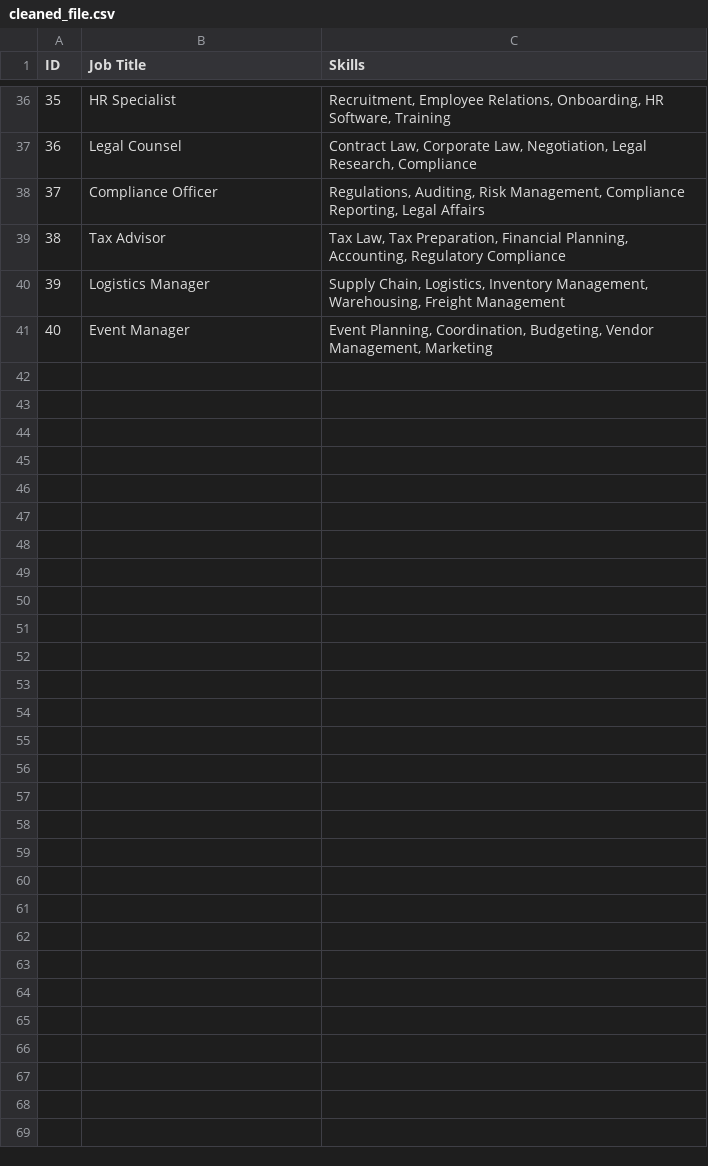
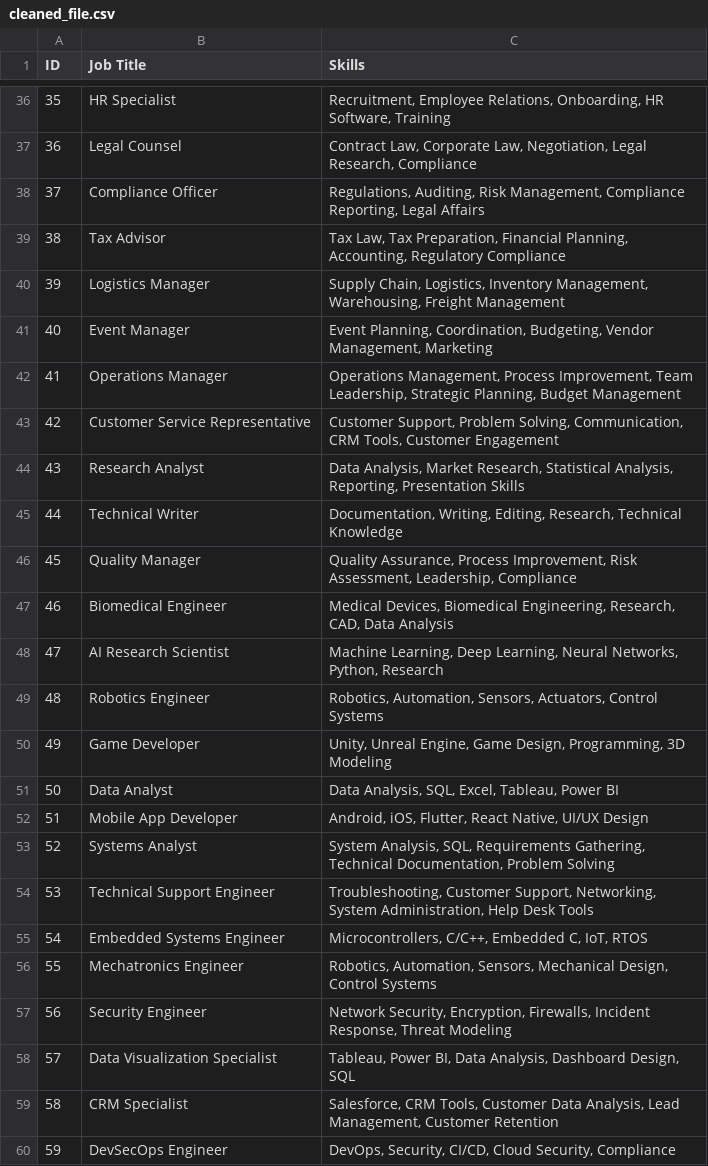
Before and after one commit to anvitha-rao10/MyMajorProject, a CSV file: cleaned_file.csv, drawn as a sheet; only a part is shown, gaps mark what is left out; the diff covers the shown part only; the diff names each change by its address in the sheet, - before the commit and + after, or states it on an @@ line.

Commit message:
Added new files for feature X and updates to Y

```diff
--- a/cleaned_file.csv
+++ b/cleaned_file.csv
+row 42: 41 | Operations Manager | Operations Management, Process Improvement, Team Leadership, Strategic Planning, Budget Management
+row 43: 42 | Customer Service Representative | Customer Support, Problem Solving, Communication, CRM Tools, Customer Engagement
+row 44: 43 | Research Analyst | Data Analysis, Market Research, Statistical Analysis, Reporting, Presentation Skills
+row 45: 44 | Technical Writer | Documentation, Writing, Editing, Research, Technical Knowledge
+row 46: 45 | Quality Manager | Quality Assurance, Process Improvement, Risk Assessment, Leadership, Compliance
+row 47: 46 | Biomedical Engineer | Medical Devices, Biomedical Engineering, Research, CAD, Data Analysis
+row 48: 47 | AI Research Scientist | Machine Learning, Deep Learning, Neural Networks, Python, Research
+row 49: 48 | Robotics Engineer | Robotics, Automation, Sensors, Actuators, Control Systems
+row 50: 49 | Game Developer | Unity, Unreal Engine, Game Design, Programming, 3D Modeling
+row 51: 50 | Data Analyst | Data Analysis, SQL, Excel, Tableau, Power BI
+row 52: 51 | Mobile App Developer | Android, iOS, Flutter, React Native, UI/UX Design
+row 53: 52 | Systems Analyst | System Analysis, SQL, Requirements Gathering, Technical Documentation, Problem Solving
+row 54: 53 | Technical Support Engineer | Troubleshooting, Customer Support, Networking, System Administration, Help Desk Tools
+row 55: 54 | Embedded Systems Engineer | Microcontrollers, C/C++, Embedded C, IoT, RTOS
+row 56: 55 | Mechatronics Engineer | Robotics, Automation, Sensors, Mechanical Design, Control Systems
+row 57: 56 | Security Engineer | Network Security, Encryption, Firewalls, Incident Response, Threat Modeling
+row 58: 57 | Data Visualization Specialist | Tableau, Power BI, Data Analysis, Dashboard Design, SQL
+row 59: 58 | CRM Specialist | Salesforce, CRM Tools, Customer Data Analysis, Lead Management, Customer Retention
+row 60: 59 | DevSecOps Engineer | DevOps, Security, CI/CD, Cloud Security, Compliance
```
Also changed, not shown: 41 added rows elsewhere in this file.
